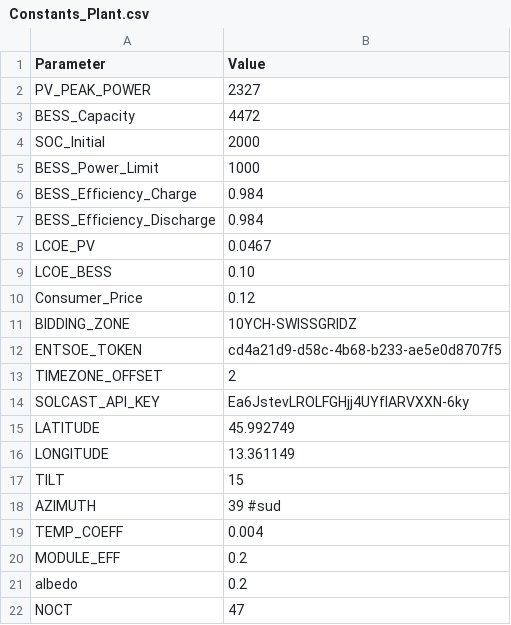
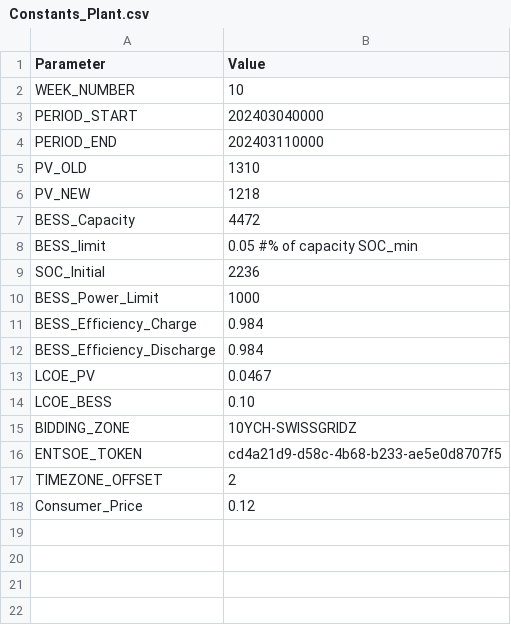
Before and after one commit to diegomalsiner1/V1_First_Model, a CSV file: Input Data Files/Constants_Plant.csv, drawn as a sheet.

Commit message:
STRUCTRE UPDATE, pv, cons from data, price fetched

```diff
--- a/Input Data Files/Constants_Plant.csv
+++ b/Input Data Files/Constants_Plant.csv
@@ -1,5 +1,10 @@
 Parameter,Value
-PV_PEAK_POWER,2327
+WEEK_NUMBER,10
+PERIOD_START,202403040000
+PERIOD_END,202403110000
+PV_OLD,1310
+PV_NEW,1218
 BESS_Capacity,4472
-SOC_Initial, 2000
+BESS_limit,0.05 #% of capacity SOC_min
+SOC_Initial, 2236
 BESS_Power_Limit,1000
@@ -9,3 +14,2 @@ LCOE_PV,0.0467
 LCOE_BESS,0.10
-Consumer_Price,0.12
 BIDDING_ZONE,10YCH-SWISSGRIDZ
@@ -13,10 +17,2 @@ ENTSOE_TOKEN,cd4a21d9-d58c-4b68-b233-ae5e0d8707f5
 TIMEZONE_OFFSET,2
-SOLCAST_API_KEY,Ea6JstevLROLFGHjj4UYfIARVXXN-6ky
-LATITUDE,45.992749
-LONGITUDE,13.361149
-TILT,15
-AZIMUTH,39 #sud
-TEMP_COEFF,0.004
-MODULE_EFF,0.2
-albedo,0.2
-NOCT,47
+Consumer_Price,0.12
```
Also changed, not shown: 13 other files.
